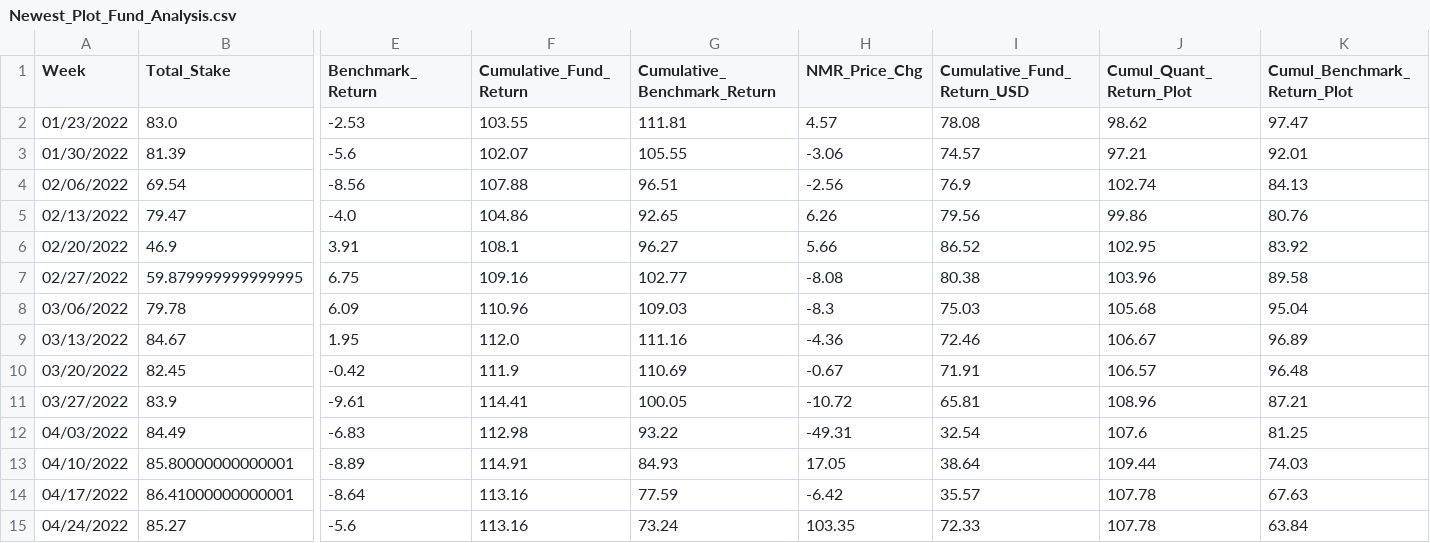
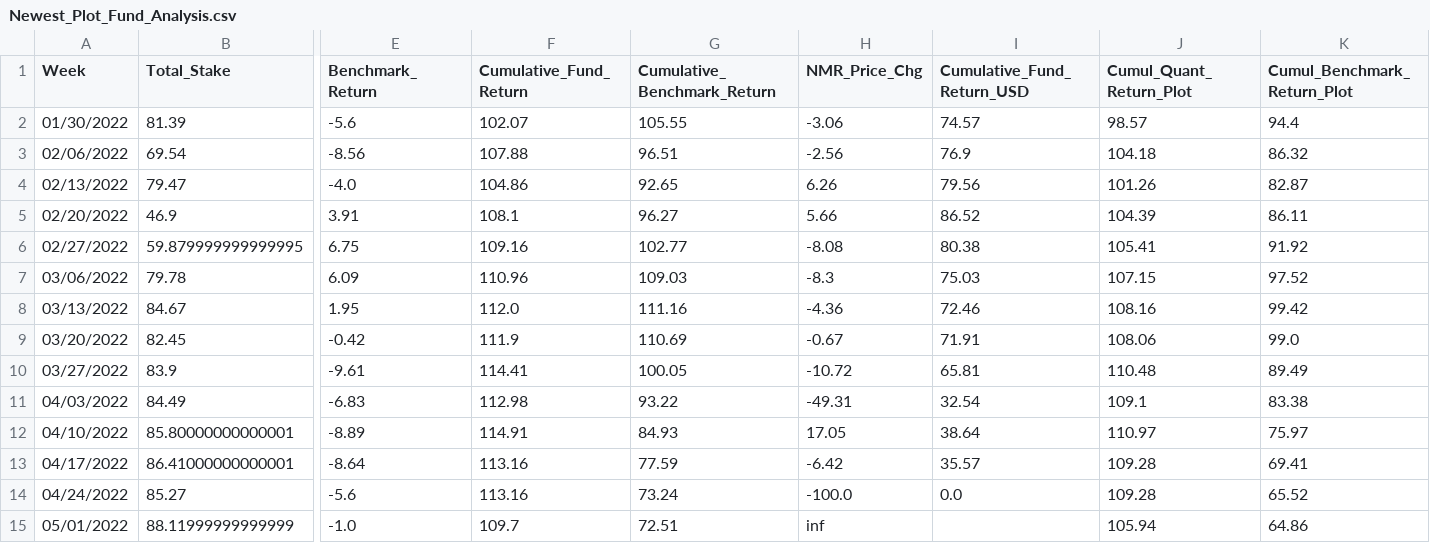
Before and after one commit to ptlorenz/hyphy-capital.com, a CSV file: Newest_Plot_Fund_Analysis.csv, drawn as a sheet; only a part is shown, gaps mark what is left out; removed rows and columns are numbered as before the commit, all else as after; rows hold the shown columns only; the diff names each change by its address in the sheet, - before the commit and + after, or states it on an @@ line.

Commit message:
Numerai Round 314 Update

```diff
--- a/Newest_Plot_Fund_Analysis.csv
+++ b/Newest_Plot_Fund_Analysis.csv
-row 2: 01/23/2022 | 83.0 | -2.53 | 103.55 | 111.81 | 4.57 | 78.08 | 98.62 | 97.47
-J2 (Cumul_Quant_Return_Plot): 97.21
+J2 (Cumul_Quant_Return_Plot): 98.57
-K2 (Cumul_Benchmark_Return_Plot): 92.01
+K2 (Cumul_Benchmark_Return_Plot): 94.4
-J3 (Cumul_Quant_Return_Plot): 102.74
+J3 (Cumul_Quant_Return_Plot): 104.18
-K3 (Cumul_Benchmark_Return_Plot): 84.13
+K3 (Cumul_Benchmark_Return_Plot): 86.32
-J4 (Cumul_Quant_Return_Plot): 99.86
+J4 (Cumul_Quant_Return_Plot): 101.26
-K4 (Cumul_Benchmark_Return_Plot): 80.76
+K4 (Cumul_Benchmark_Return_Plot): 82.87
-J5 (Cumul_Quant_Return_Plot): 102.95
+J5 (Cumul_Quant_Return_Plot): 104.39
-K5 (Cumul_Benchmark_Return_Plot): 83.92
+K5 (Cumul_Benchmark_Return_Plot): 86.11
-J6 (Cumul_Quant_Return_Plot): 103.96
+J6 (Cumul_Quant_Return_Plot): 105.41
-K6 (Cumul_Benchmark_Return_Plot): 89.58
+K6 (Cumul_Benchmark_Return_Plot): 91.92
-J7 (Cumul_Quant_Return_Plot): 105.68
+J7 (Cumul_Quant_Return_Plot): 107.15
-K7 (Cumul_Benchmark_Return_Plot): 95.04
+K7 (Cumul_Benchmark_Return_Plot): 97.52
-J8 (Cumul_Quant_Return_Plot): 106.67
+J8 (Cumul_Quant_Return_Plot): 108.16
-K8 (Cumul_Benchmark_Return_Plot): 96.89
+K8 (Cumul_Benchmark_Return_Plot): 99.42
-J9 (Cumul_Quant_Return_Plot): 106.57
+J9 (Cumul_Quant_Return_Plot): 108.06
-K9 (Cumul_Benchmark_Return_Plot): 96.48
+K9 (Cumul_Benchmark_Return_Plot): 99.0
-J10 (Cumul_Quant_Return_Plot): 108.96
+J10 (Cumul_Quant_Return_Plot): 110.48
-K10 (Cumul_Benchmark_Return_Plot): 87.21
+K10 (Cumul_Benchmark_Return_Plot): 89.49
-J11 (Cumul_Quant_Return_Plot): 107.6
+J11 (Cumul_Quant_Return_Plot): 109.1
-K11 (Cumul_Benchmark_Return_Plot): 81.25
+K11 (Cumul_Benchmark_Return_Plot): 83.38
-J12 (Cumul_Quant_Return_Plot): 109.44
+J12 (Cumul_Quant_Return_Plot): 110.97
-K12 (Cumul_Benchmark_Return_Plot): 74.03
+K12 (Cumul_Benchmark_Return_Plot): 75.97
-J13:J14 (Cumul_Quant_Return_Plot): 107.78
+J13:J14 (Cumul_Quant_Return_Plot): 109.28
-K13 (Cumul_Benchmark_Return_Plot): 67.63
+K13 (Cumul_Benchmark_Return_Plot): 69.41
-H14 (NMR_Price_Chg): 103.35
+H14 (NMR_Price_Chg): -100.0
-I14 (Cumulative_Fund_Return_USD): 72.33
+I14 (Cumulative_Fund_Return_USD): 0.0
-K14 (Cumul_Benchmark_Return_Plot): 63.84
+K14 (Cumul_Benchmark_Return_Plot): 65.52
+row 15: 05/01/2022 | 88.11999999999999 | -1.0 | 109.7 | 72.51 | inf |  | 105.94 | 64.86
```
